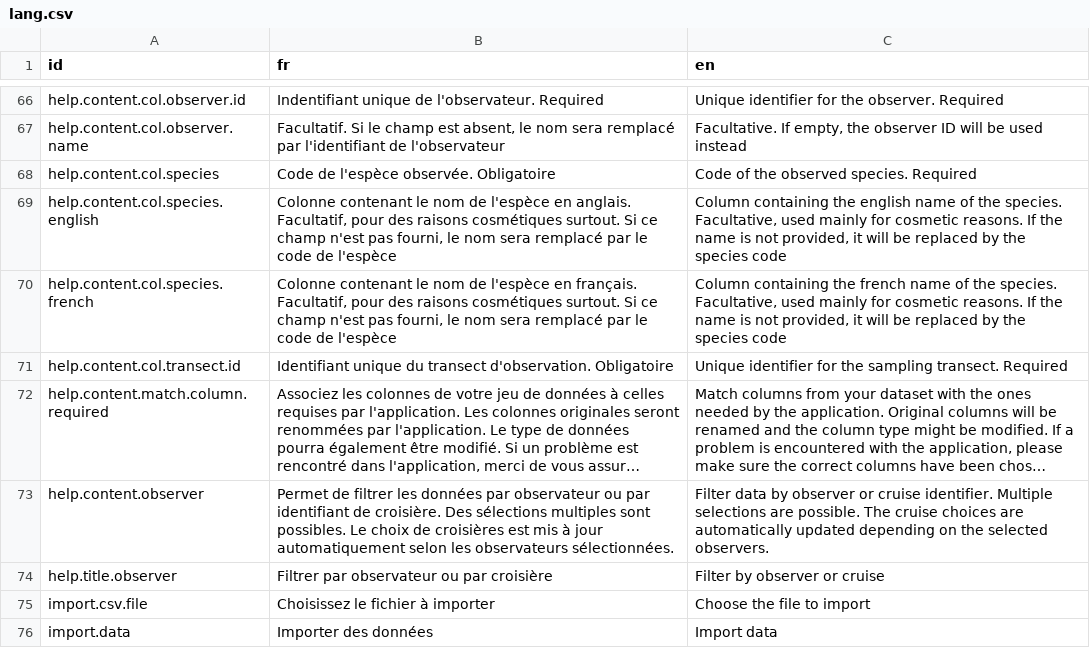
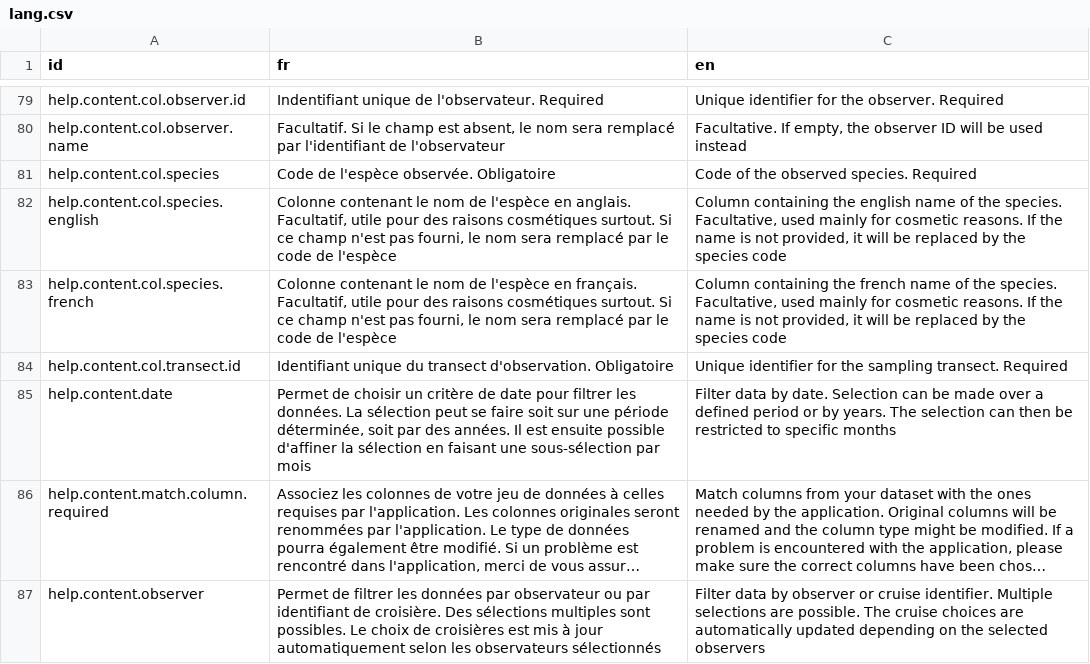
Before and after one commit to Vin985/cruiseCompare, a CSV file: assets/lang.csv, drawn as a sheet; only a part is shown, gaps mark what is left out; the shorter side is filled out with more unchanged rows; long unchanged cells end in …; addresses are those after the commit; the diff covers the shown part only; the diff names each change by its address in the sheet, - before the commit and + after, or states it on an @@ line.

```diff
--- a/assets/lang.csv
+++ b/assets/lang.csv
-B82 (fr): …anglais. Facultatif, pour des…
+B82 (fr): …anglais. Facultatif, utile pour des…
-B83 (fr): …français. Facultatif, pour des…
+B83 (fr): …français. Facultatif, utile pour des…
+row 85: help.content.date | Permet de choisir un critère de date pour filtrer les données. La sélection peut se faire soit sur une période déterminée, soit par des années. Il est ensuite possible d'affiner la sélection en faisant une sous-sélection par mois | Filter data by date. Selection can be made over a defined period or by years. The selection can then be restricted to specific months
-B87 (fr): …les observateurs sélectionnées.
+B87 (fr): …les observateurs sélectionnés
-C87 (en): …the selected observers.
+C87 (en): …the selected observers
```
Also changed, not shown: 23 added rows elsewhere in this file, 6 other files.
